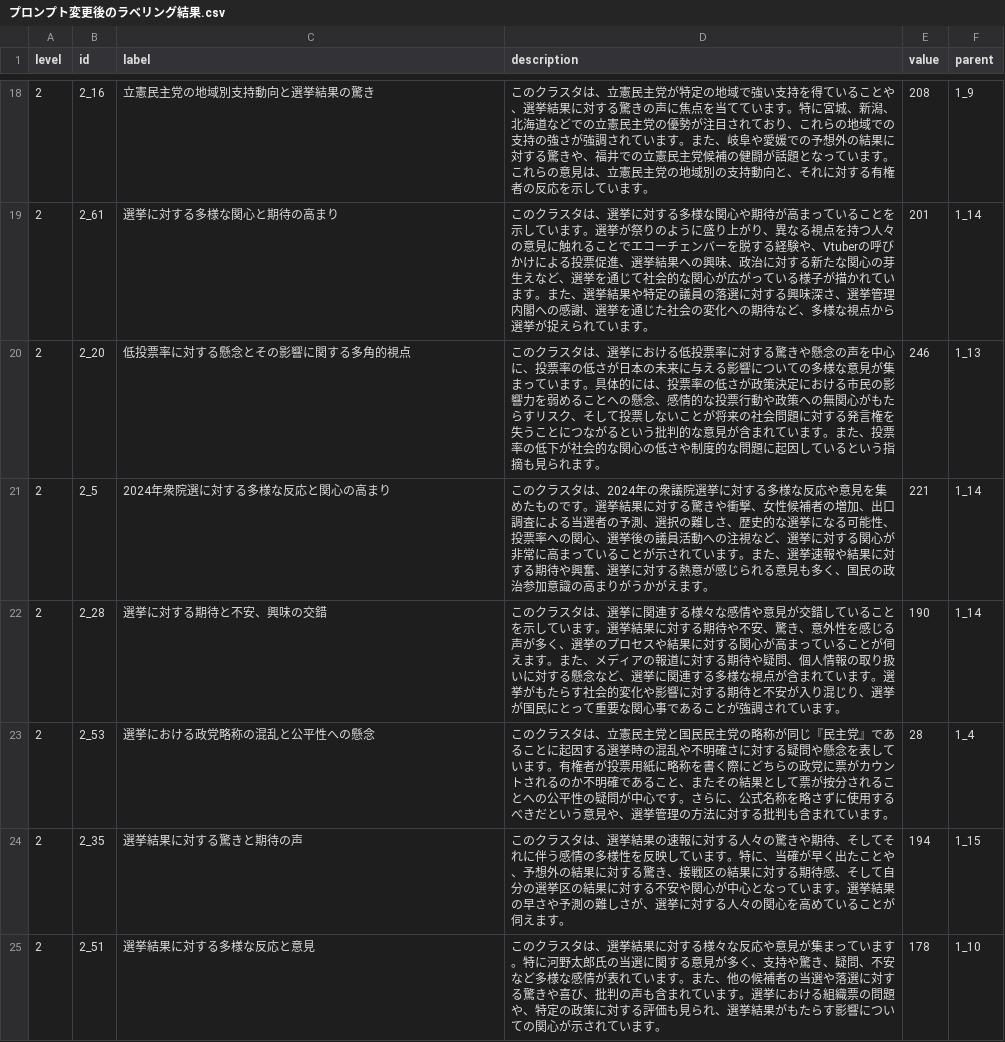
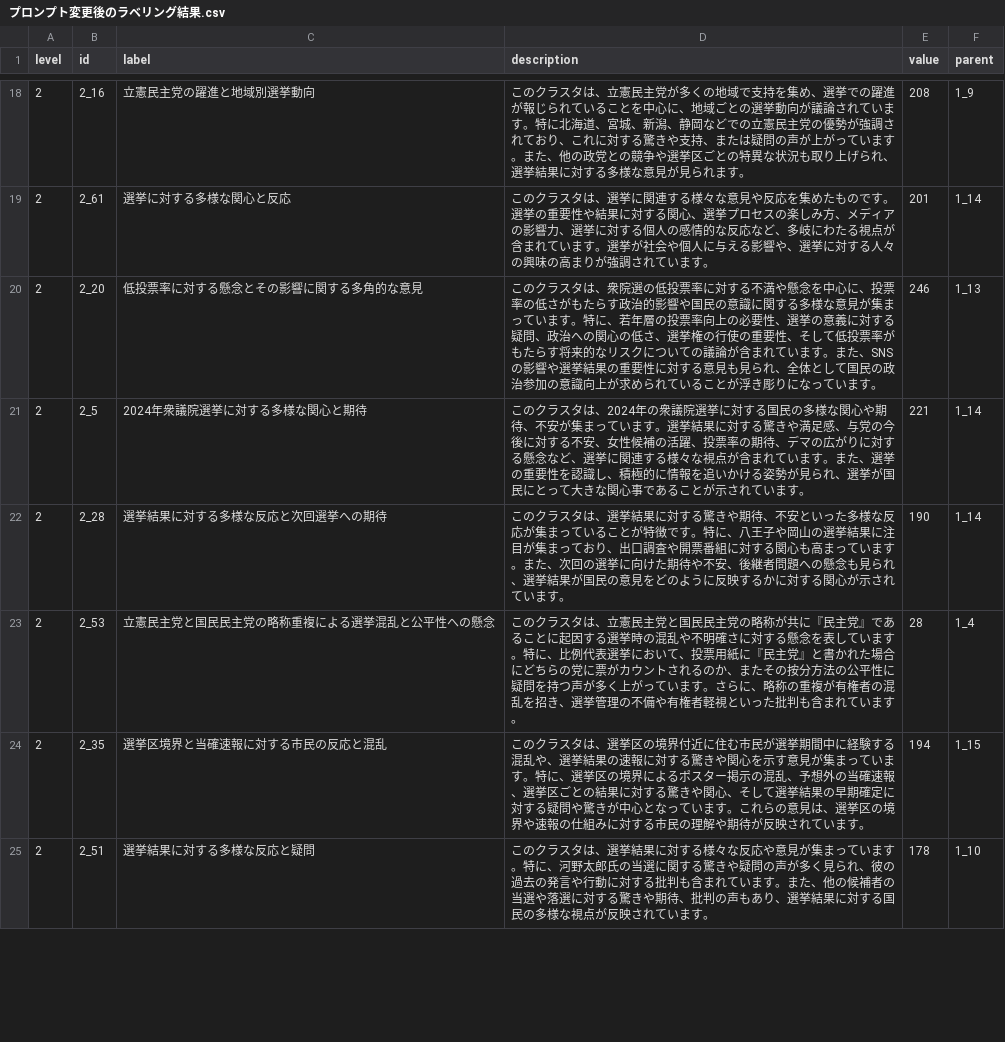
Before and after one commit to nasuka/kouchou-ai-clustering-experiment, a CSV file: data/experiment_outputs/20250415_プロンプト修正_rep-election-2/プロンプト変更後のラベリング結果.csv, drawn as a sheet; only a part is shown, gaps mark what is left out; the diff covers the shown part only.

```diff
--- a/data/experiment_outputs/20250415_プロンプト修正_rep-election-2/プロンプト変更後のラベリング結果.csv
+++ b/data/experiment_outputs/20250415_プロンプト修正_rep-election-2/プロンプト変更後のラベリング結果.csv
@@ -18,8 +18,8 @@ level,id,label,description,value,parent
-2,2_16,立憲民主党の地域別支持動向と選挙結果の驚き,このクラスタは、立憲民主党が特定の地域で強い支持を得ていることや、選挙結果に対する驚きの声に焦点を当てています。特に宮城、新潟、北海道などでの立憲民主党の優勢が注目されており、これらの地域での支持の強さが強調されています。また、岐阜や愛媛での予想外の結果に対する驚きや、福井での立憲民主党候補の健闘が話題となっています。これらの意見は、立憲民主党の地域別の支持動向と、それに対する有権者の反応を示しています。,208,1_9
-2,2_61,選挙に対する多様な関心と期待の高まり,このクラスタは、選挙に対する多様な関心や期待が高まっていることを示しています。選挙が祭りのように盛り上がり、異なる視点を持つ人々の意見に触れることでエコーチェンバーを脱する経験や、Vtuberの呼びかけによる投票促進、選挙結果への興味、政治に対する新たな関心の芽生えなど、選挙を通じて社会的な関心が広がっている様子が描かれています。また、選挙結果や特定の議員の落選に対する興味深さ、選挙管理内閣への感謝、選挙を通じた社会の変化への期待など、多様な視点から選挙が捉えられています。,201,1_14
-2,2_20,低投票率に対する懸念とその影響に関する多角的視点,このクラスタは、選挙における低投票率に対する驚きや懸念の声を中心に、投票率の低さが日本の未来に与える影響についての多様な意見が集まっています。具体的には、投票率の低さが政策決定における市民の影響力を弱めることへの懸念、感情的な投票行動や政策への無関心がもたらすリスク、そして投票しないことが将来の社会問題に対する発言権を失うことにつながるという批判的な意見が含まれています。また、投票率の低下が社会的な関心の低さや制度的な問題に起因しているという指摘も見られます。,246,1_13
-2,2_5,2024年衆院選に対する多様な反応と関心の高まり,このクラスタは、2024年の衆議院選挙に対する多様な反応や意見を集めたものです。選挙結果に対する驚きや衝撃、女性候補者の増加、出口調査による当選者の予測、選択の難しさ、歴史的な選挙になる可能性、投票率への関心、選挙後の議員活動への注視など、選挙に対する関心が非常に高まっていることが示されています。また、選挙速報や結果に対する期待や興奮、選挙に対する熱意が感じられる意見も多く、国民の政治参加意識の高まりがうかがえます。,221,1_14
-2,2_28,選挙に対する期待と不安、興味の交錯,このクラスタは、選挙に関連する様々な感情や意見が交錯していることを示しています。選挙結果に対する期待や不安、驚き、意外性を感じる声が多く、選挙のプロセスや結果に対する関心が高まっていることが伺えます。また、メディアの報道に対する期待や疑問、個人情報の取り扱いに対する懸念など、選挙に関連する多様な視点が含まれています。選挙がもたらす社会的変化や影響に対する期待と不安が入り混じり、選挙が国民にとって重要な関心事であることが強調されています。,190,1_14
-2,2_53,選挙における政党略称の混乱と公平性への懸念,このクラスタは、立憲民主党と国民民主党の略称が同じ『民主党』であることに起因する選挙時の混乱や不明確さに対する疑問や懸念を表しています。有権者が投票用紙に略称を書く際にどちらの政党に票がカウントされるのか不明確であること、またその結果として票が按分されることへの公平性の疑問が中心です。さらに、公式名称を略さずに使用するべきだという意見や、選挙管理の方法に対する批判も含まれています。,28,1_4
-2,2_35,選挙結果に対する驚きと期待の声,このクラスタは、選挙結果の速報に対する人々の驚きや期待、そしてそれに伴う感情の多様性を反映しています。特に、当確が早く出たことや、予想外の結果に対する驚き、接戦区の結果に対する期待感、そして自分の選挙区の結果に対する不安や関心が中心となっています。選挙結果の早さや予測の難しさが、選挙に対する人々の関心を高めていることが伺えます。,194,1_15
-2,2_51,選挙結果に対する多様な反応と意見,このクラスタは、選挙結果に対する様々な反応や意見が集まっています。特に河野太郎氏の当選に関する意見が多く、支持や驚き、疑問、不安など多様な感情が表れています。また、他の候補者の当選や落選に対する驚きや喜び、批判の声も含まれています。選挙における組織票の問題や、特定の政策に対する評価も見られ、選挙結果がもたらす影響についての関心が示されています。,178,1_10
+2,2_16,立憲民主党の躍進と地域別選挙動向,このクラスタは、立憲民主党が多くの地域で支持を集め、選挙での躍進が報じられていることを中心に、地域ごとの選挙動向が議論されています。特に北海道、宮城、新潟、静岡などでの立憲民主党の優勢が強調されており、これに対する驚きや支持、または疑問の声が上がっています。また、他の政党との競争や選挙区ごとの特異な状況も取り上げられ、選挙結果に対する多様な意見が見られます。,208,1_9
+2,2_61,選挙に対する多様な関心と反応,このクラスタは、選挙に関連する様々な意見や反応を集めたものです。選挙の重要性や結果に対する関心、選挙プロセスの楽しみ方、メディアの影響力、選挙に対する個人の感情的な反応など、多岐にわたる視点が含まれています。選挙が社会や個人に与える影響や、選挙に対する人々の興味の高まりが強調されています。,201,1_14
+2,2_20,低投票率に対する懸念とその影響に関する多角的な意見,このクラスタは、衆院選の低投票率に対する不満や懸念を中心に、投票率の低さがもたらす政治的影響や国民の意識に関する多様な意見が集まっています。特に、若年層の投票率向上の必要性、選挙の意義に対する疑問、政治への関心の低さ、選挙権の行使の重要性、そして低投票率がもたらす将来的なリスクについての議論が含まれています。また、SNSの影響や選挙結果の重要性に対する意見も見られ、全体として国民の政治参加の意識向上が求められていることが浮き彫りになっています。,246,1_13
+2,2_5,2024年衆議院選挙に対する多様な関心と期待,このクラスタは、2024年の衆議院選挙に対する国民の多様な関心や期待、不安が集まっています。選挙結果に対する驚きや満足感、与党の今後に対する不安、女性候補の活躍、投票率の期待、デマの広がりに対する懸念など、選挙に関連する様々な視点が含まれています。また、選挙の重要性を認識し、積極的に情報を追いかける姿勢が見られ、選挙が国民にとって大きな関心事であることが示されています。,221,1_14
+2,2_28,選挙結果に対する多様な反応と次回選挙への期待,このクラスタは、選挙結果に対する驚きや期待、不安といった多様な反応が集まっていることが特徴です。特に、八王子や岡山の選挙結果に注目が集まっており、出口調査や開票番組に対する関心も高まっています。また、次回の選挙に向けた期待や不安、後継者問題への懸念も見られ、選挙結果が国民の意見をどのように反映するかに対する関心が示されています。,190,1_14
+2,2_53,立憲民主党と国民民主党の略称重複による選挙混乱と公平性への懸念,このクラスタは、立憲民主党と国民民主党の略称が共に『民主党』であることに起因する選挙時の混乱や不明確さに対する懸念を表しています。特に、比例代表選挙において、投票用紙に『民主党』と書かれた場合にどちらの党に票がカウントされるのか、またその按分方法の公平性に疑問を持つ声が多く上がっています。さらに、略称の重複が有権者の混乱を招き、選挙管理の不備や有権者軽視といった批判も含まれています。,28,1_4
+2,2_35,選挙区境界と当確速報に対する市民の反応と混乱,このクラスタは、選挙区の境界付近に住む市民が選挙期間中に経験する混乱や、選挙結果の速報に対する驚きや関心を示す意見が集まっています。特に、選挙区の境界によるポスター掲示の混乱、予想外の当確速報、選挙区ごとの結果に対する驚きや関心、そして選挙結果の早期確定に対する疑問や驚きが中心となっています。これらの意見は、選挙区の境界や速報の仕組みに対する市民の理解や期待が反映されています。,194,1_15
+2,2_51,選挙結果に対する多様な反応と疑問,このクラスタは、選挙結果に対する様々な反応や意見が集まっています。特に、河野太郎氏の当選に関する驚きや疑問の声が多く見られ、彼の過去の発言や行動に対する批判も含まれています。また、他の候補者の当選や落選に対する驚きや期待、批判の声もあり、選挙結果に対する国民の多様な視点が反映されています。,178,1_10
```
Also changed, not shown: 152 edited cells elsewhere in this file, data/experiment_outputs/20250415_プロンプト修正_rep-election-2/プロンプト変更後の自動評価結果.csv, 2 other files.
